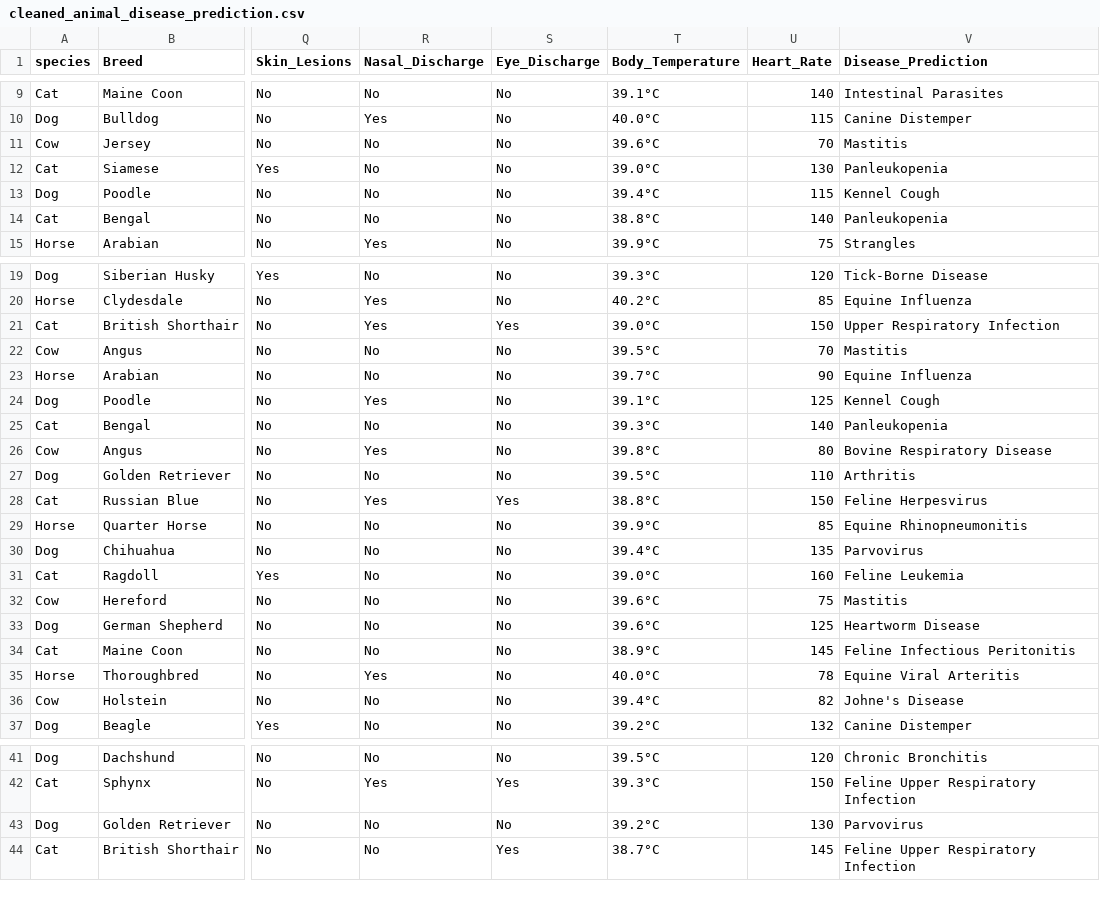
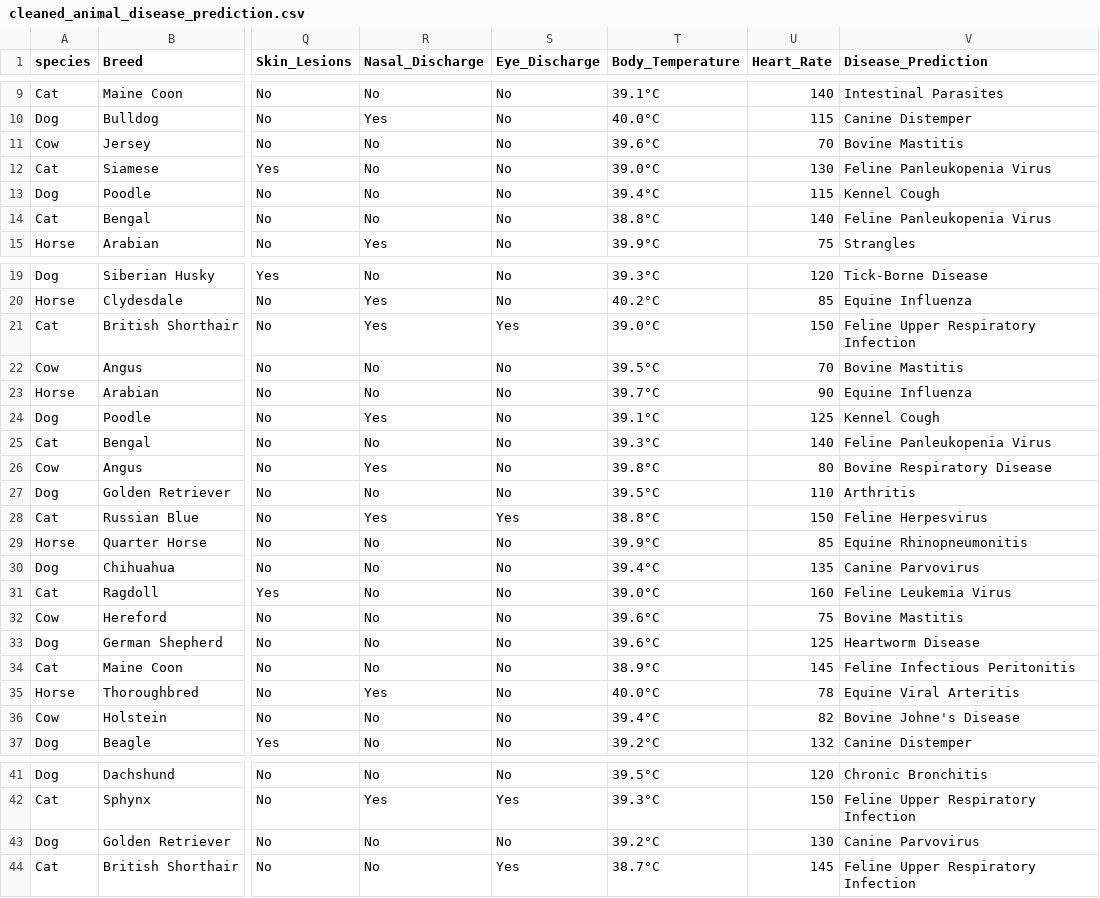
Before and after one commit to AB-BEY/animal-disease-prediction, a CSV file: cleaned_animal_disease_prediction.csv, drawn as a sheet; only a part is shown, gaps mark what is left out; the diff covers the shown part only; the diff names each change by its address in the sheet, - before the commit and + after, or states it on an @@ line.

```diff
--- a/cleaned_animal_disease_prediction.csv
+++ b/cleaned_animal_disease_prediction.csv
-V11 (Disease_Prediction): Mastitis
+V11 (Disease_Prediction): Bovine Mastitis
-V12 (Disease_Prediction): Panleukopenia
+V12 (Disease_Prediction): Feline Panleukopenia Virus
-V14 (Disease_Prediction): Panleukopenia
+V14 (Disease_Prediction): Feline Panleukopenia Virus
-V21 (Disease_Prediction): Upper Respiratory Infection
+V21 (Disease_Prediction): Feline Upper Respiratory Infection
-V22 (Disease_Prediction): Mastitis
+V22 (Disease_Prediction): Bovine Mastitis
-V25 (Disease_Prediction): Panleukopenia
+V25 (Disease_Prediction): Feline Panleukopenia Virus
-V30 (Disease_Prediction): Parvovirus
+V30 (Disease_Prediction): Canine Parvovirus
-V31 (Disease_Prediction): Feline Leukemia
+V31 (Disease_Prediction): Feline Leukemia Virus
-V32 (Disease_Prediction): Mastitis
+V32 (Disease_Prediction): Bovine Mastitis
-V36 (Disease_Prediction): Johne's Disease
+V36 (Disease_Prediction): Bovine Johne's Disease
-V43 (Disease_Prediction): Parvovirus
+V43 (Disease_Prediction): Canine Parvovirus
```
Also changed, not shown: 34 edited cells elsewhere in this file, 1 other file.
